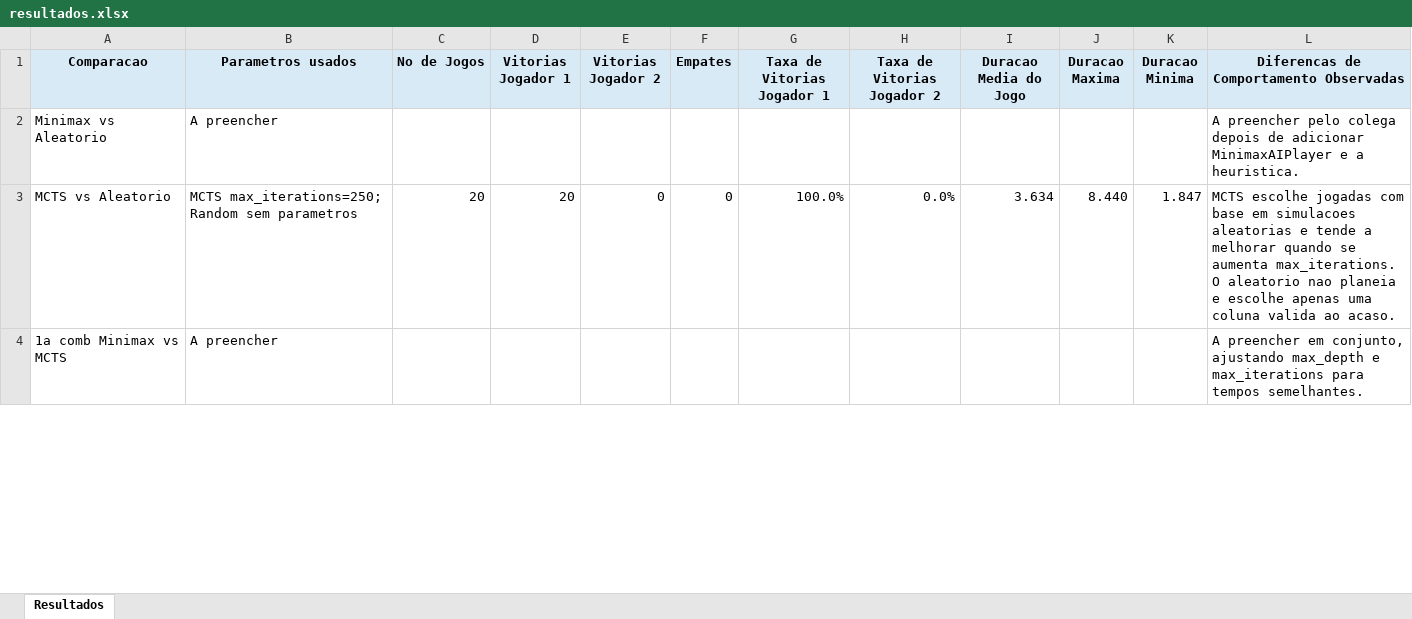
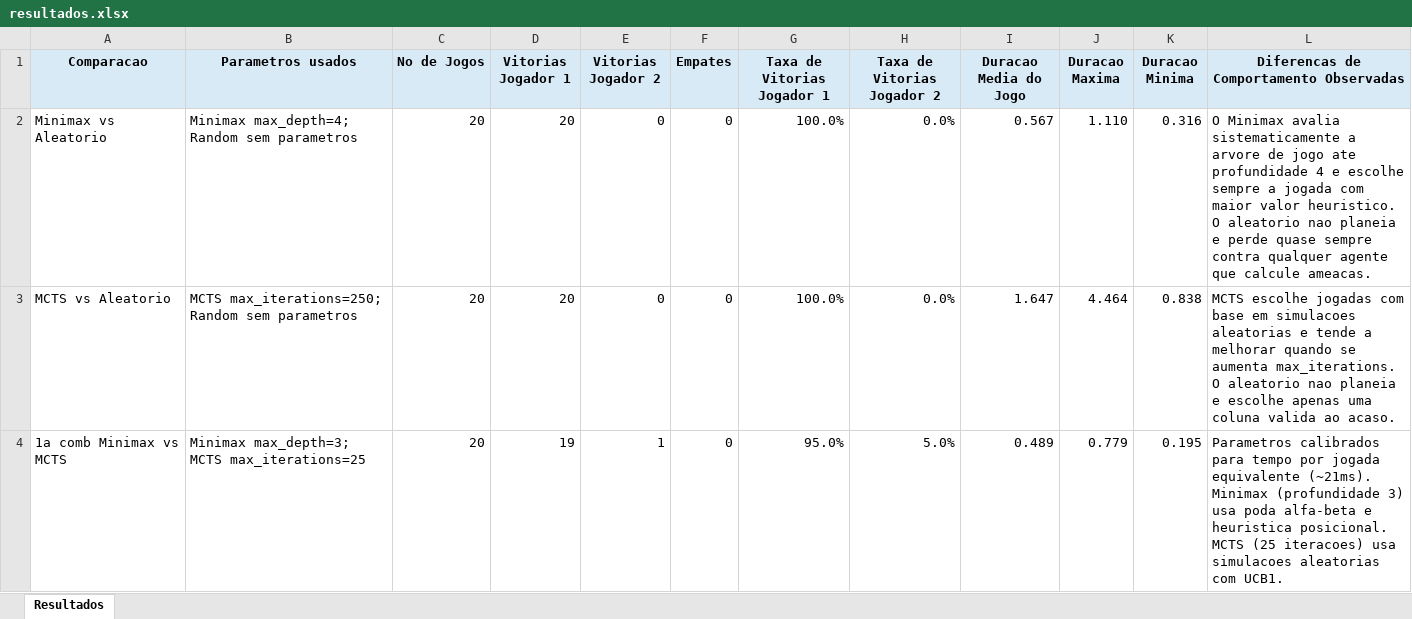
Before and after one commit to FredsonMu/Projeto-IA-2, an Excel workbook: resultados.xlsx, sheet Resultados, drawn as a sheet; only a part is shown; values as stored, in another font and other column widths than the file's, no borders; the diff covers the shown part only; the diff names each change by its address in the sheet, - before the commit and + after, or states it on an @@ line.

```diff
--- a/resultados.xlsx (sheet Resultados)
+++ b/resultados.xlsx (sheet Resultados)
-B2 (Parametros usados): A preencher
+B2 (Parametros usados): Minimax max_depth=4; Random sem parametros
-C2 (No de Jogos): (empty)
+C2 (No de Jogos): 20
-D2 (Vitorias Jogador 1): (empty)
+D2 (Vitorias Jogador 1): 20
-E2 (Vitorias Jogador 2): (empty)
+E2 (Vitorias Jogador 2): 0
-F2 (Empates): (empty)
+F2 (Empates): 0
-G2 (Taxa de Vitorias Jogador 1): (empty)
+G2 (Taxa de Vitorias Jogador 1): 100.0%
-H2 (Taxa de Vitorias Jogador 2): (empty)
+H2 (Taxa de Vitorias Jogador 2): 0.0%
-I2 (Duracao Media do Jogo): (empty)
+I2 (Duracao Media do Jogo): 0.567
-J2 (Duracao Maxima): (empty)
+J2 (Duracao Maxima): 1.110
-K2 (Duracao Minima): (empty)
+K2 (Duracao Minima): 0.316
-L2: A preencher pelo colega depois de adicionar MinimaxAIPlayer e a heuristica.
+L2: O Minimax avalia sistematicamente a arvore de jogo ate profundidade 4 e escolhe sempre a jogada com maior valor heuristico. O aleatorio nao planeia e perde quase sempre contra qualquer agente que calcule ameacas.
-I3 (Duracao Media do Jogo): 3.634
+I3 (Duracao Media do Jogo): 1.647
-J3 (Duracao Maxima): 8.440
+J3 (Duracao Maxima): 4.464
-K3 (Duracao Minima): 1.847
+K3 (Duracao Minima): 0.838
-B4 (Parametros usados): A preencher
+B4 (Parametros usados): Minimax max_depth=3; MCTS max_iterations=25
-C4 (No de Jogos): (empty)
+C4 (No de Jogos): 20
-D4 (Vitorias Jogador 1): (empty)
+D4 (Vitorias Jogador 1): 19
-E4 (Vitorias Jogador 2): (empty)
+E4 (Vitorias Jogador 2): 1
-F4 (Empates): (empty)
+F4 (Empates): 0
-G4 (Taxa de Vitorias Jogador 1): (empty)
+G4 (Taxa de Vitorias Jogador 1): 95.0%
-H4 (Taxa de Vitorias Jogador 2): (empty)
+H4 (Taxa de Vitorias Jogador 2): 5.0%
-I4 (Duracao Media do Jogo): (empty)
+I4 (Duracao Media do Jogo): 0.489
-J4 (Duracao Maxima): (empty)
+J4 (Duracao Maxima): 0.779
-K4 (Duracao Minima): (empty)
+K4 (Duracao Minima): 0.195
-L4: A preencher em conjunto, ajustando max_depth e max_iterations para tempos semelhantes.
+L4: Parametros calibrados para tempo por jogada equivalente (~21ms). Minimax (profundidade 3) usa poda alfa-beta e heuristica posicional. MCTS (25 iteracoes) usa simulacoes aleatorias com UCB1.
```
Also changed, not shown: 22 edited cells elsewhere in this sheet, 4 other files.
